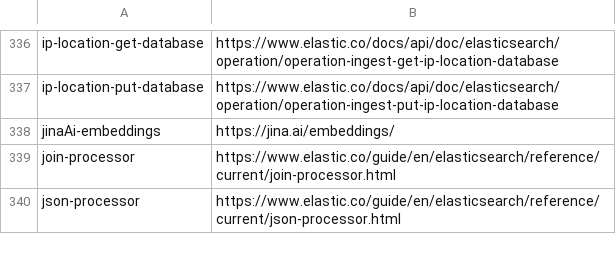
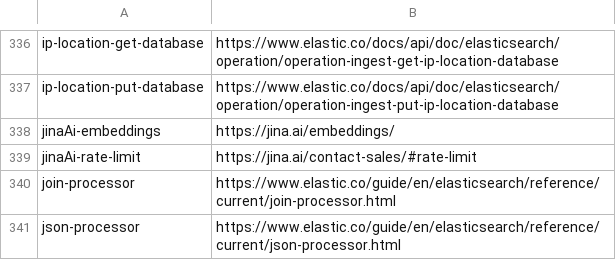
Before and after one commit to elastic/elasticsearch-specification, a CSV file: specification/_doc_ids/table.csv, drawn as a sheet; only a part is shown, gaps mark what is left out.

```diff
--- a/specification/_doc_ids/table.csv
+++ b/specification/_doc_ids/table.csv
@@ -338,2 +338,3 @@ ip-location-put-database,https://www.elastic.co/docs/api/doc/elasticsearch/opera
 jinaAi-embeddings,https://jina.ai/embeddings/
+jinaAi-rate-limit,https://jina.ai/contact-sales/#rate-limit
 join-processor,https://www.elastic.co/guide/en/elasticsearch/reference/current/join-processor.html
```
Also changed, not shown: 2 other files.
